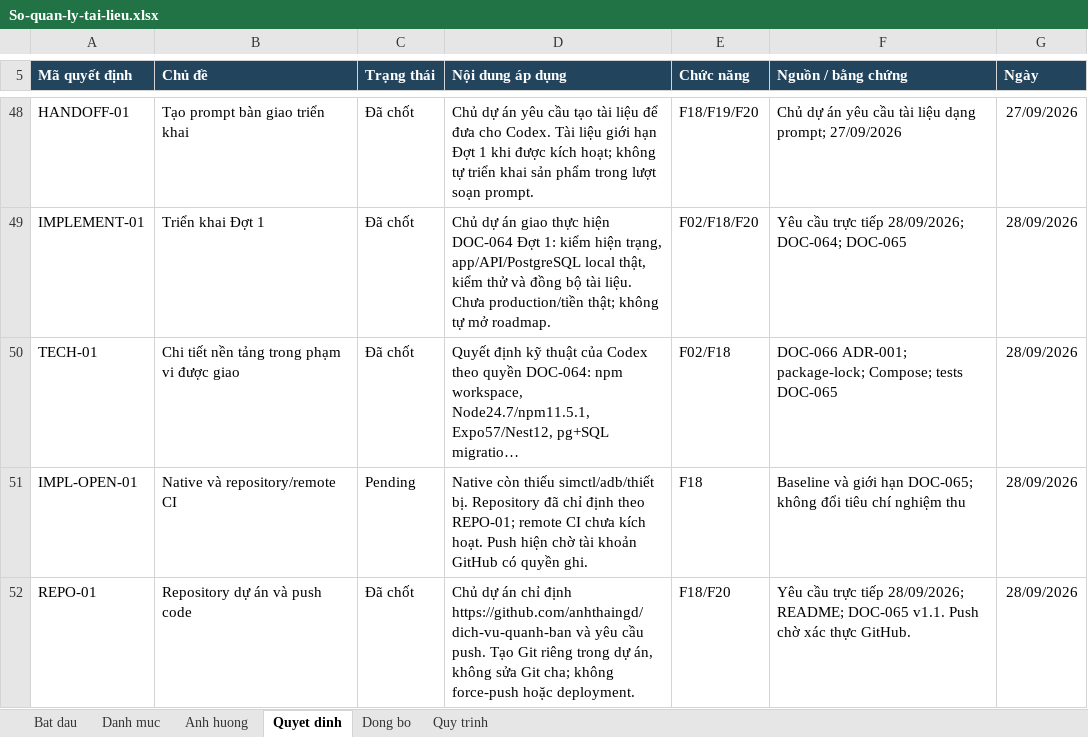
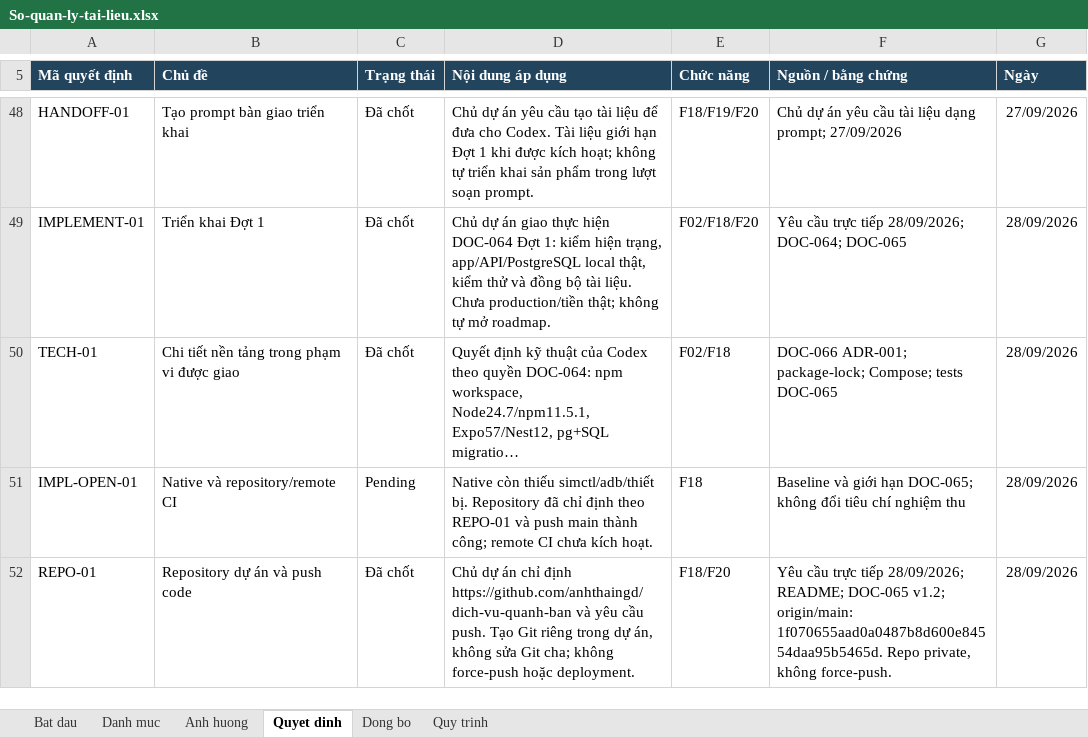
Before and after one commit to anhthaingd/dich-vu-quanh-ban, an Excel workbook: docs/project-control/So-quan-ly-tai-lieu.xlsx, sheet Quyet dinh, drawn as a sheet; only a part is shown, gaps mark what is left out; long unchanged cells end in …; values as stored, in another font and other column widths than the file's, no borders; table styles not drawn; the diff names each change by its address in the sheet, - before the commit and + after, or states it on an @@ line.

```diff
--- a/docs/project-control/So-quan-ly-tai-lieu.xlsx (sheet Quyet dinh)
+++ b/docs/project-control/So-quan-ly-tai-lieu.xlsx (sheet Quyet dinh)
-D51 (Nội dung áp dụng): …định theo REPO-01; remote CI chưa kích hoạt. Push hiện chờ tài khoản GitHub có quyền ghi.
+D51 (Nội dung áp dụng): …định theo REPO-01 và push main thành công; remote CI chưa kích hoạt.
-F52 (Nguồn / bằng chứng): …README; DOC-065 v1.1. Push chờ xác thực GitHub.
+F52 (Nguồn / bằng chứng): …README; DOC-065 v1.2; origin/main: 1f070655aad0a0487b8d600e84554daa95b5465d. Repo private, không force-push.
```
Also changed, not shown: sheet Dong bo, sheet Danh muc, sheet Bat dau, 3 other files.
